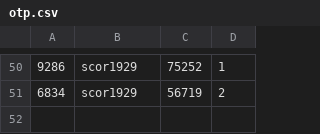
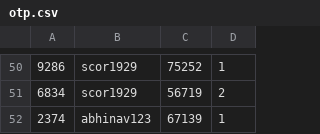
Before and after one commit to abhinav1321/GkApp, a CSV file: newsite/records/otp.csv, drawn as a sheet; only a part is shown, gaps mark what is left out; the diff names each change by its address in the sheet, - before the commit and + after, or states it on an @@ line.

```diff
--- a/newsite/records/otp.csv
+++ b/newsite/records/otp.csv
+row 52: 2374 | abhinav123 | 67139 | 1
```
Also changed, not shown: 24 other files.
